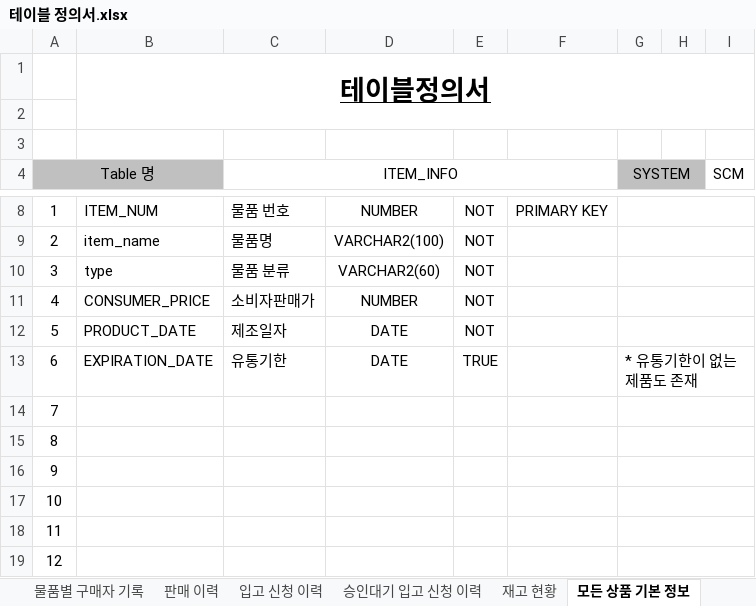
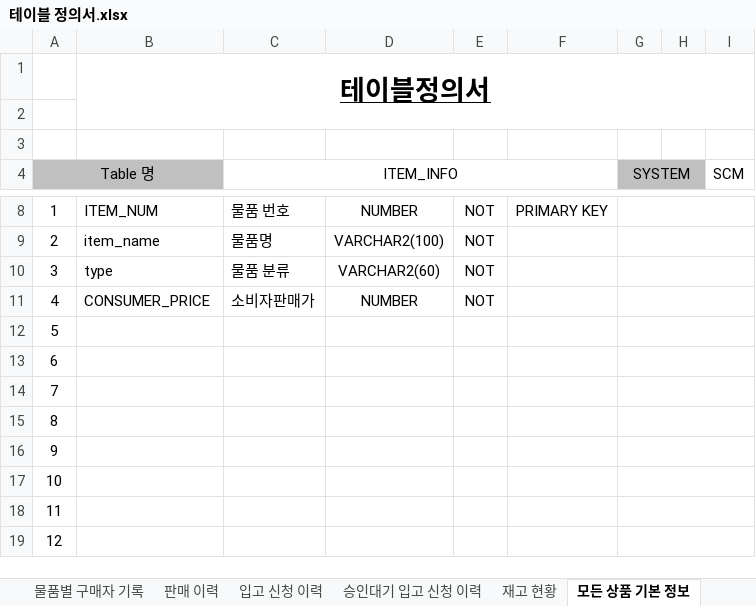
Before and after one commit to shadow98a/Juhyeontech-Store, an Excel workbook: documents/테이블 정의서.xlsx, sheet 모든 상품 기본 정보, drawn as a sheet; only a part is shown, gaps mark what is left out; values as stored, in another font and other column widths than the file's, no borders; the diff names each change by its address in the sheet, - before the commit and + after, or states it on an @@ line.

```diff
--- a/documents/테이블 정의서.xlsx (sheet 모든 상품 기본 정보)
+++ b/documents/테이블 정의서.xlsx (sheet 모든 상품 기본 정보)
-B12: PRODUCT_DATE
+B12: (empty)
-C12 (ITEM_INFO): 제조일자
+C12 (ITEM_INFO): (empty)
-D12:D13: DATE
+D12:D13: (empty)
-E12: NOT
+E12: (empty)
-B13: EXPIRATION_DATE
+B13: (empty)
-C13 (ITEM_INFO): 유통기한
+C13 (ITEM_INFO): (empty)
-E13: TRUE
+E13: (empty)
-G13 (SYSTEM): * 유통기한이 없는 제품도 존재
+G13 (SYSTEM): (empty)
```
Also changed, not shown: sheet 판매 이력, sheet 물품별 구매자 기록, sheet 멤버쉽 고객 구매 이력, sheet 승인대기 입고 신청 이력, 17 other files.
